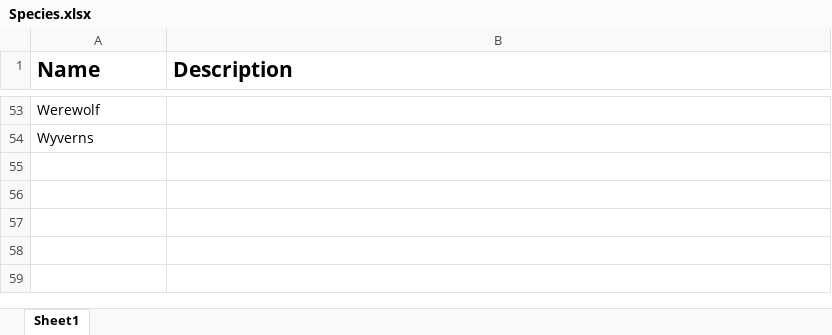
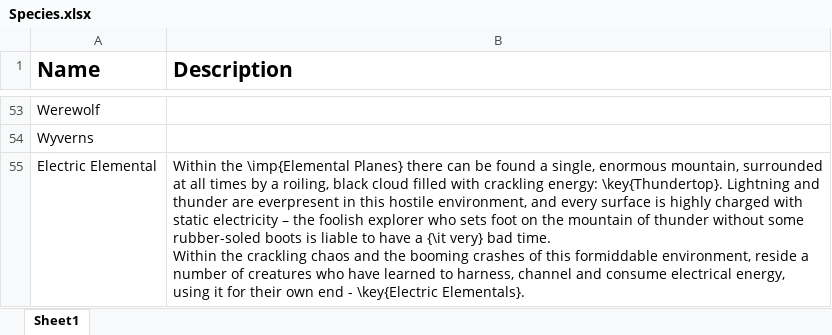
Before and after one commit to DrFraserGovil/HPRPG, an Excel workbook: GameMasterGuide/Data/Beasts/Species.xlsx, sheet Sheet1, drawn as a sheet; only a part is shown, gaps mark what is left out; values as stored, in another font and other column widths than the file's, no borders; charts and pictures not drawn; ↵ is a line break in a cell; the diff names each change by its address in the sheet, - before the commit and + after, or states it on an @@ line.

```diff
--- a/GameMasterGuide/Data/Beasts/Species.xlsx (sheet Sheet1)
+++ b/GameMasterGuide/Data/Beasts/Species.xlsx (sheet Sheet1)
+row 55: Electric Elemental | Within the \imp{Elemental Planes} there can be found a single, enormous mountain, surrounded at all times by a roiling, black cloud filled with crackling energy: \key{Thundertop}. Lightning and thunder are everpresent in this hostile environment, and every surface is highly charged with static electricity – the foolish explorer who sets foot on the mountain of thunder without some rubber-soled boots is liable to have a {\it very} bad time. ↵ Within the crackling chaos and the booming crashes of this formiddable environment, reside a number of creatures who have learned to harness, channel and consume electrical energy, using it for their own end - \key{Electric Elementals}.
```
Also changed, not shown: GameMasterGuide/Data/Beasts/beasts.xlsx, 19 other files.
